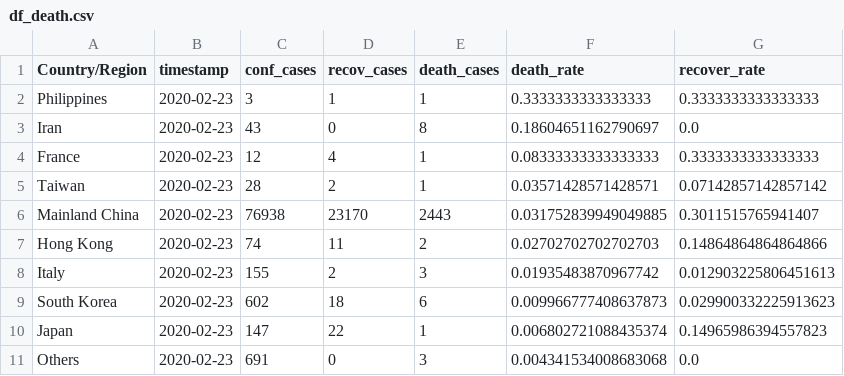
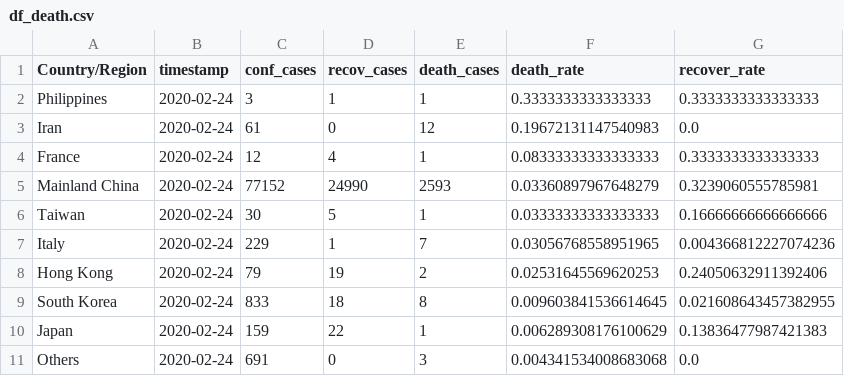
Before and after one commit to rezan21/2019-nCov, a CSV file: app/app_data/df_death.csv, drawn as a sheet.

```diff
--- a/app/app_data/df_death.csv
+++ b/app/app_data/df_death.csv
@@ -1,11 +1,11 @@
 Country/Region,timestamp,conf_cases,recov_cases,death_cases,death_rate,recover_rate
-Philippines,2020-02-23,3,1,1,0.3333333333333333,0.3333333333333333
-Iran,2020-02-23,43,0,8,0.18604651162790697,0.0
-France,2020-02-23,12,4,1,0.08333333333333333,0.3333333333333333
-Taiwan,2020-02-23,28,2,1,0.03571428571428571,0.07142857142857142
-Mainland China,2020-02-23,76938,23170,2443,0.031752839949049885,0.3011515765941407
-Hong Kong,2020-02-23,74,11,2,0.02702702702702703,0.14864864864864866
-Italy,2020-02-23,155,2,3,0.01935483870967742,0.012903225806451613
-South Korea,2020-02-23,602,18,6,0.009966777408637873,0.029900332225913623
-Japan,2020-02-23,147,22,1,0.006802721088435374,0.14965986394557823
-Others,2020-02-23,691,0,3,0.004341534008683068,0.0
+Philippines,2020-02-24,3,1,1,0.3333333333333333,0.3333333333333333
+Iran,2020-02-24,61,0,12,0.19672131147540983,0.0
+France,2020-02-24,12,4,1,0.08333333333333333,0.3333333333333333
+Mainland China,2020-02-24,77152,24990,2593,0.03360897967648279,0.3239060555785981
+Taiwan,2020-02-24,30,5,1,0.03333333333333333,0.16666666666666666
+Italy,2020-02-24,229,1,7,0.03056768558951965,0.004366812227074236
+Hong Kong,2020-02-24,79,19,2,0.02531645569620253,0.24050632911392406
+South Korea,2020-02-24,833,18,8,0.009603841536614645,0.021608643457382955
+Japan,2020-02-24,159,22,1,0.006289308176100629,0.13836477987421383
+Others,2020-02-24,691,0,3,0.004341534008683068,0.0
```
Also changed, not shown: app/app_data/df_grouped.csv, app/app_data/df_recov.csv, 8 other files.
